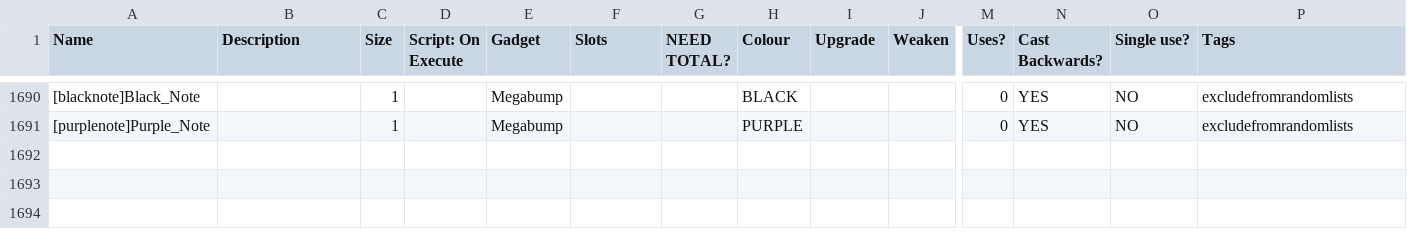
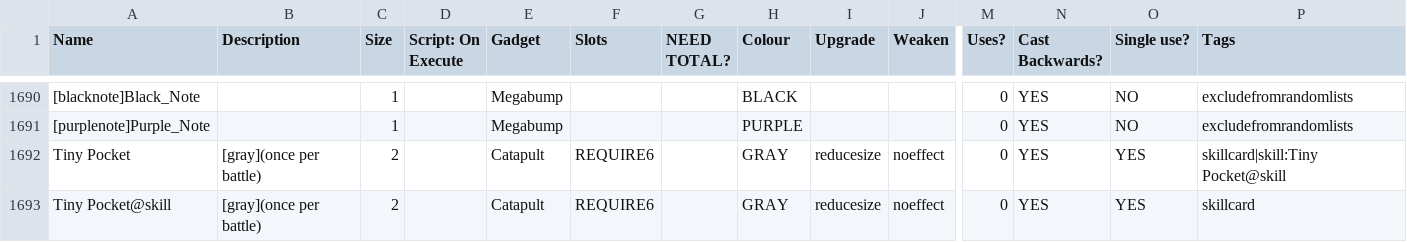
Before and after one commit to godisgoodmatt/christmasspecial, a CSV file: _append/data/text/equipment.csv, drawn as a sheet; only a part is shown, gaps mark what is left out; rows hold the shown columns only; the diff names each change by its address in the sheet, - before the commit and + after, or states it on an @@ line.

```diff
--- a/_append/data/text/equipment.csv
+++ b/_append/data/text/equipment.csv
+row 1692: Tiny Pocket | [gray](once per battle) | 2 |  | Catapult | REQUIRE6 |  | GRAY | reducesize | noeffect | 0 | YES | YES | skillcard|skill:Tiny Pocket@skill
+row 1693: Tiny Pocket@skill | [gray](once per battle) | 2 |  | Catapult | REQUIRE6 |  | GRAY | reducesize | noeffect | 0 | YES | YES | skillcard
```
Also changed, not shown: _append/data/text/skills.csv, data/text/episodes.csv, 1 other file.
